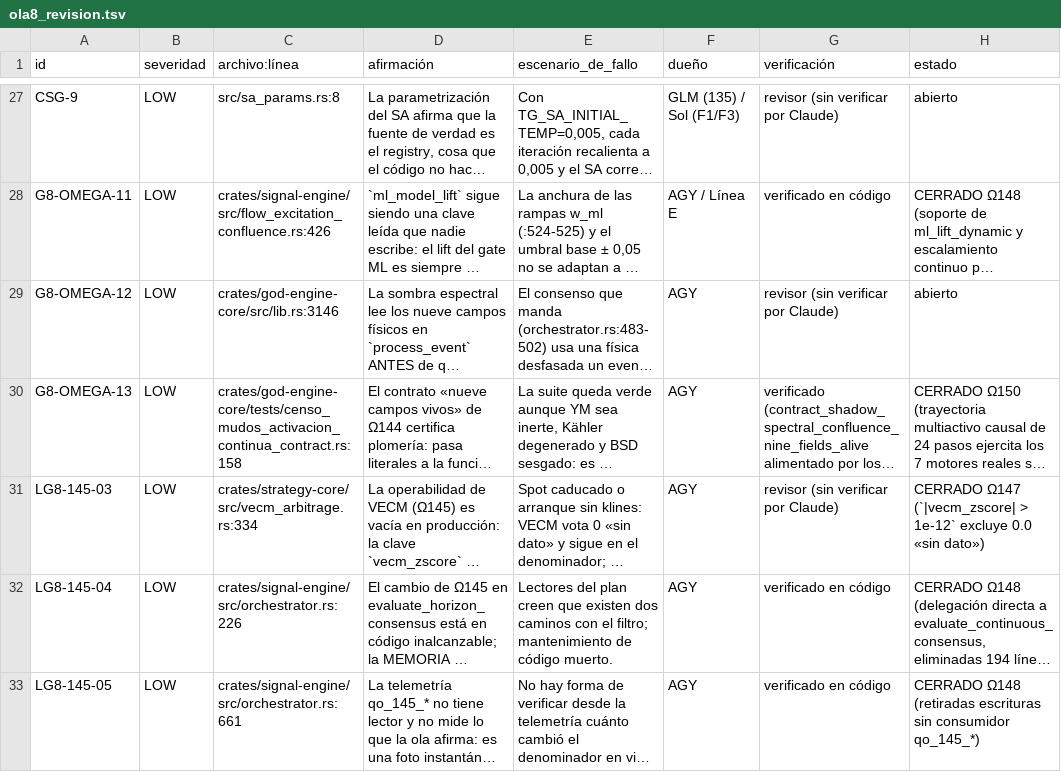
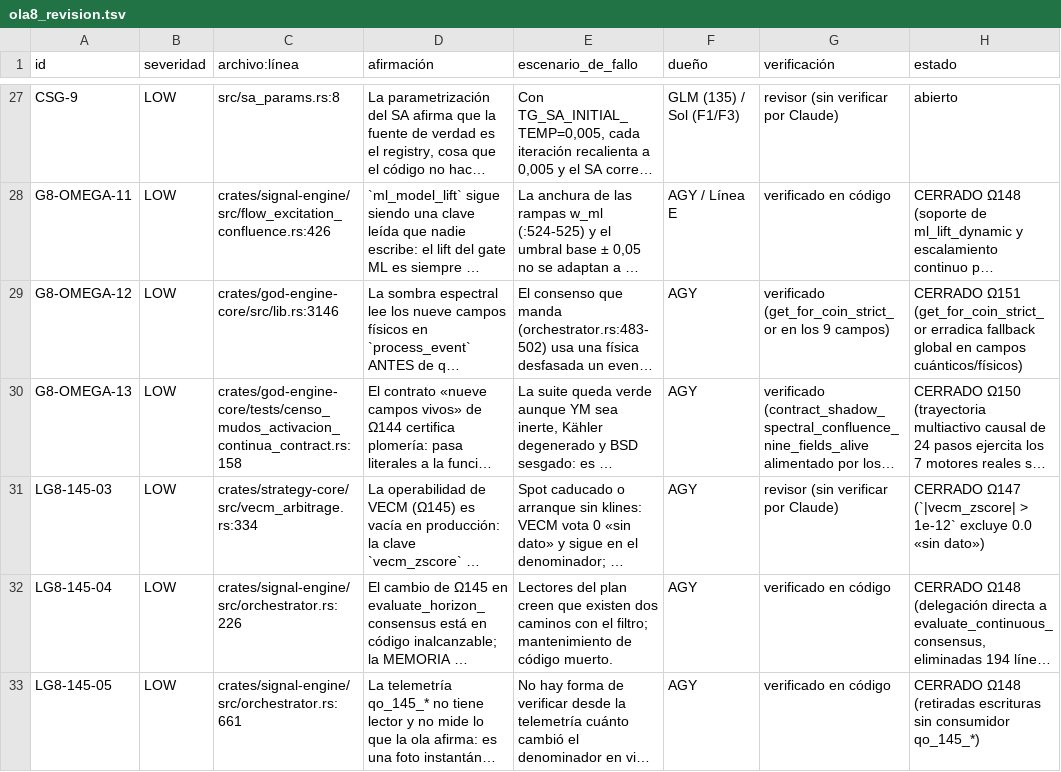
Before and after one commit to Jhona-la/Trader-Gemini, a TSV file: docs/audit/linea_g/ola8_revision.tsv, drawn as a sheet; only a part is shown, gaps mark what is left out; long unchanged cells end in …; the diff covers the shown part only; the diff names each change by its address in the sheet, - before the commit and + after, or states it on an @@ line.

Commit message:
feat(ola-151): cierres Fable HIGH F1-001, F1-008, F1-018 y Linea G Ola 8 G8-OMEGA-12, LG8-146-04, LG8-146-05

```diff
--- a/docs/audit/linea_g/ola8_revision.tsv
+++ b/docs/audit/linea_g/ola8_revision.tsv
-G29 (verificación): revisor (sin verificar por Claude)
+G29 (verificación): verificado (get_for_coin_strict_or en los 9 campos)
-H29 (estado): abierto
+H29 (estado): CERRADO Ω151 (get_for_coin_strict_or erradica fallback global en campos cuánticos/físicos)
```
Also changed, not shown: 4 edited cells elsewhere in this file, docs/audit/fable/f1_hallazgos.tsv, 10 other files.
